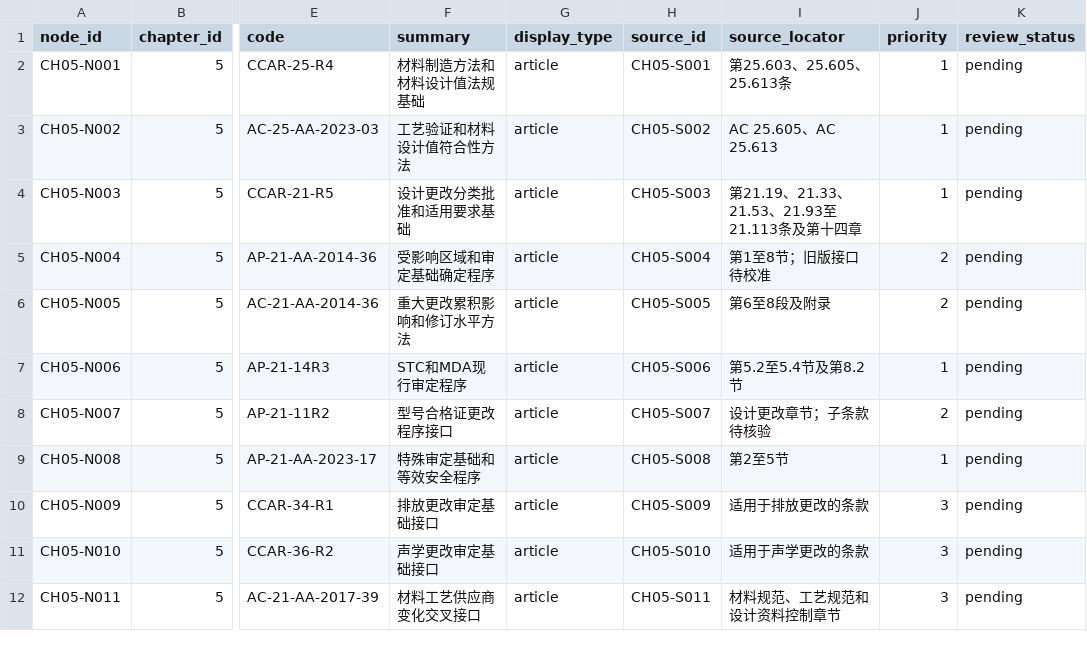
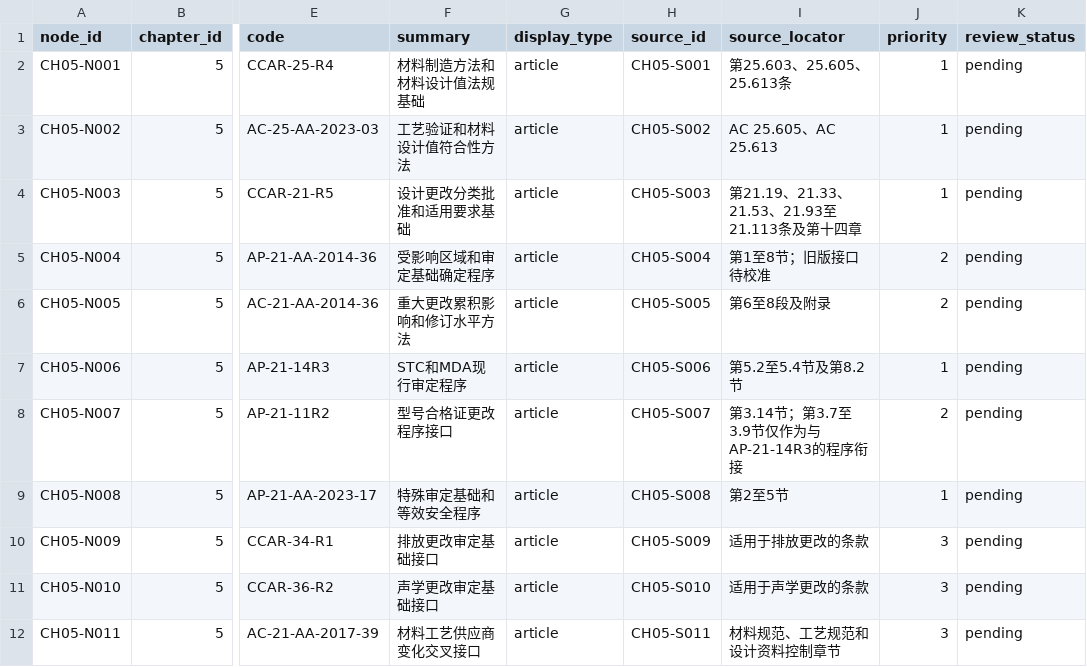
Before and after one commit to TuZ1206/airworthiness, a CSV file: data/chapters/ch05/nodes.csv, drawn as a sheet; only a part is shown, gaps mark what is left out; the diff names each change by its address in the sheet, - before the commit and + after, or states it on an @@ line.

```diff
--- a/data/chapters/ch05/nodes.csv
+++ b/data/chapters/ch05/nodes.csv
-I8 (source_locator): 设计更改章节；子条款待核验
+I8 (source_locator): 第3.14节；第3.7至3.9节仅作为与AP-21-14R3的程序衔接
```
Also changed, not shown: data/chapters/ch04/nodes.csv, data/chapters/ch05/sources.csv, 35 other files.
